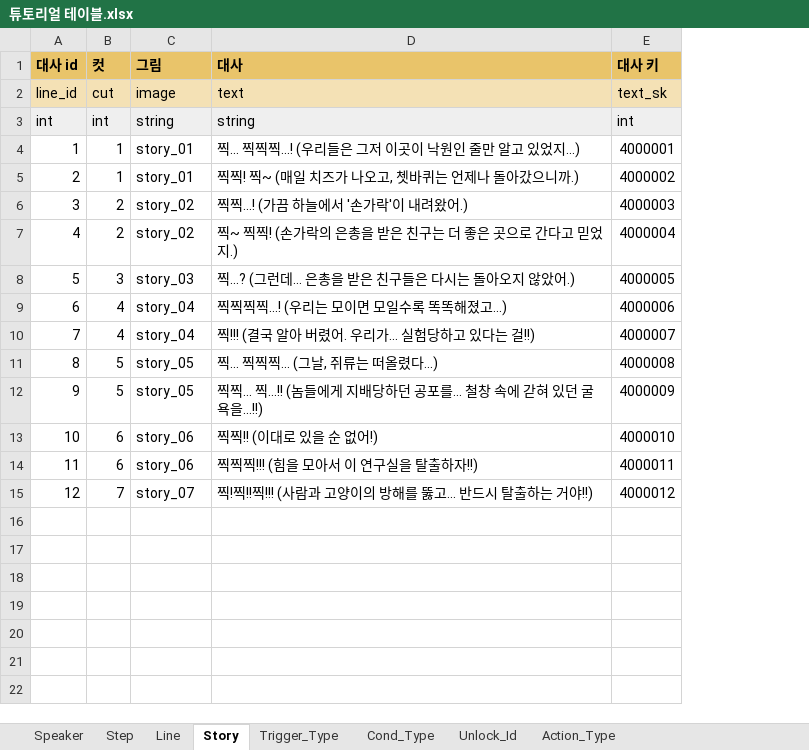
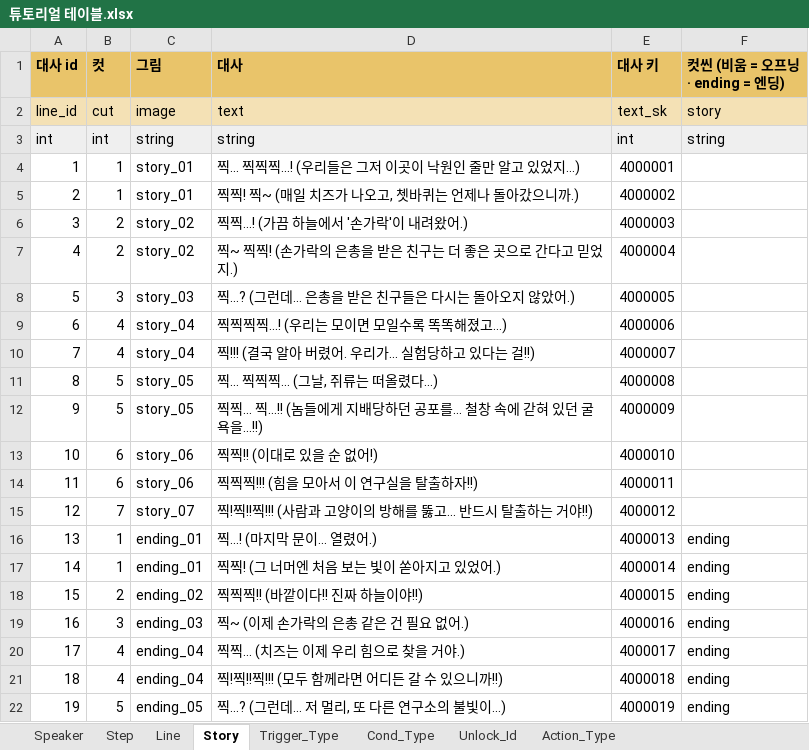
Before and after one commit to inory16351/NKK_PROJECT, an Excel workbook: Data_Table/튜토리얼 테이블.xlsx, sheet Story, drawn as a sheet; values as stored, in another font and other column widths than the file's, no borders; the diff names each change by its address in the sheet, - before the commit and + after, or states it on an @@ line.

```diff
--- a/Data_Table/튜토리얼 테이블.xlsx (sheet Story)
+++ b/Data_Table/튜토리얼 테이블.xlsx (sheet Story)
+column F (컷씬 (비움 = 오프닝 · ending = 엔딩)), rows 2-3: story | string
+row 16: 13 | 1 | ending_01 | 찍...! (마지막 문이... 열렸어.) | 4000013 | ending
+row 17: 14 | 1 | ending_01 | 찍찍! (그 너머엔 처음 보는 빛이 쏟아지고 있었어.) | 4000014 | ending
+row 18: 15 | 2 | ending_02 | 찍찍찍!! (바깥이다!! 진짜 하늘이야!!) | 4000015 | ending
+row 19: 16 | 3 | ending_03 | 찍~ (이제 손가락의 은총 같은 건 필요 없어.) | 4000016 | ending
+row 20: 17 | 4 | ending_04 | 찍찍... (치즈는 이제 우리 힘으로 찾을 거야.) | 4000017 | ending
+row 21: 18 | 4 | ending_04 | 찍!찍!!찍!!! (모두 함께라면 어디든 갈 수 있으니까!!) | 4000018 | ending
+row 22: 19 | 5 | ending_05 | 찍...? (그런데... 저 멀리, 또 다른 연구소의 불빛이...) | 4000019 | ending
```
Also changed, not shown: Data_Table/스트링 테이블.xlsx, 21 other files.
